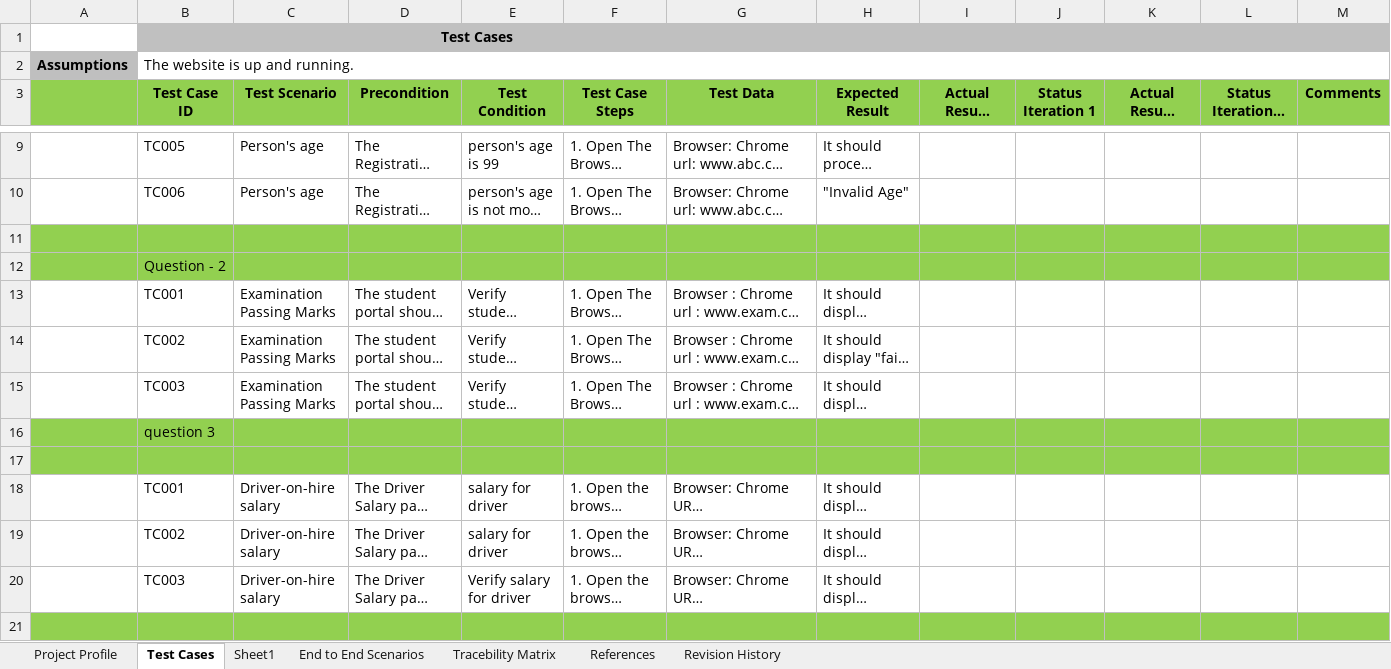
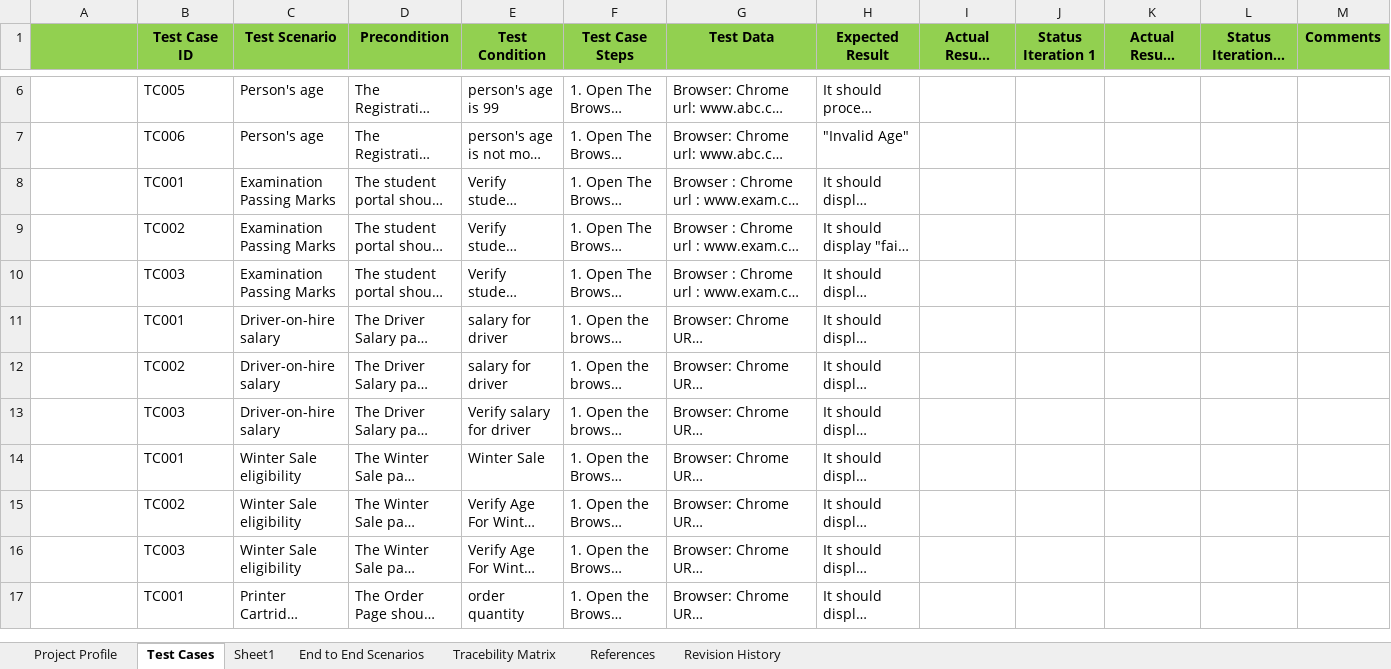
Before and after one commit to supraja12384/LAB, an Excel workbook: supraja_testcases.xlsx, sheet Test Cases, drawn as a sheet; only a part is shown, gaps mark what is left out; the shorter side is filled out with more unchanged rows; long unchanged cells end in …; values as stored, in another font and other column widths than the file's, no borders; conditional formats not drawn; rows hold the shown columns only; the diff covers the shown part only; the diff names each change by its address in the sheet, - before the commit and + after, or states it on an @@ line.

```diff
--- a/supraja_testcases.xlsx (sheet Test Cases)
+++ b/supraja_testcases.xlsx (sheet Test Cases)
-row 1:  | Test Cases
-row 2: Assumptions | The website is up and running.
-row 11: (empty)
-row 12:  | Question - 2
-row 16:  | question 3
-row 17: (empty)
-row 21: (empty)
```
Also changed, not shown: 6 removed rows elsewhere in this sheet, 2 other files.
